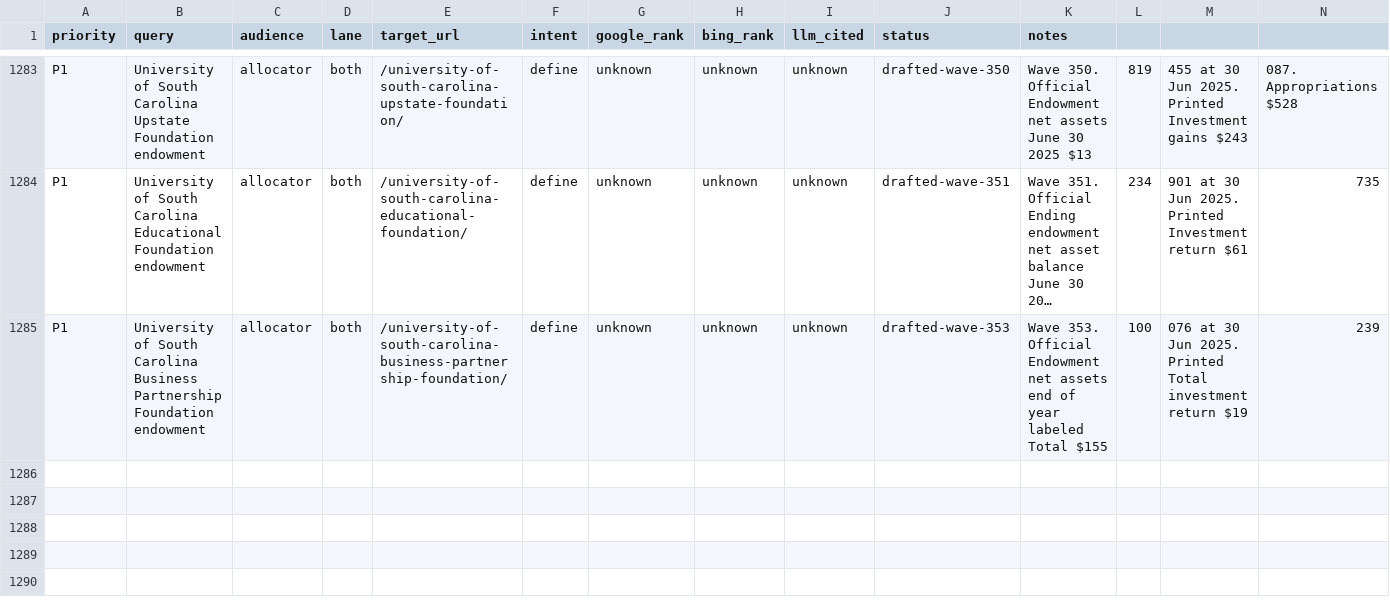
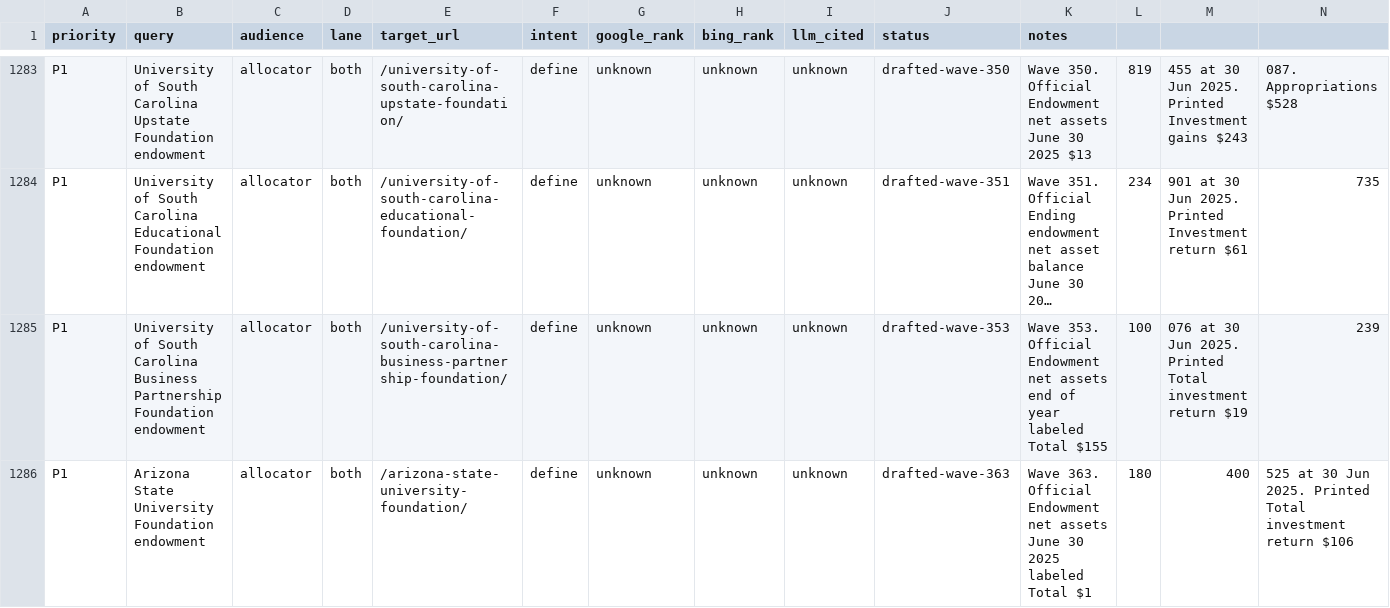
Before and after one commit to timcanada/uao-insurance-gate, a CSV file: seo-aeo/inventory/keyword-board.csv, drawn as a sheet; only a part is shown, gaps mark what is left out; long unchanged cells end in …; rows hold the shown columns only; the diff names each change by its address in the sheet, - before the commit and + after, or states it on an @@ line.

```diff
--- a/seo-aeo/inventory/keyword-board.csv
+++ b/seo-aeo/inventory/keyword-board.csv
+row 1286: P1 | Arizona State University Foundation endowment | allocator | both | /arizona-state-university-foundation/ | define | unknown | unknown | unknown | drafted-wave-363 | Wave 363. Official Endowment net assets June 30 2025 labeled Total $1 | 180 | 400 | 525 at 30 Jun 2025. Printed Total investment return $106
```
Also changed, not shown: seo-aeo/inventory/priority-slugs.csv, 10 other files.
